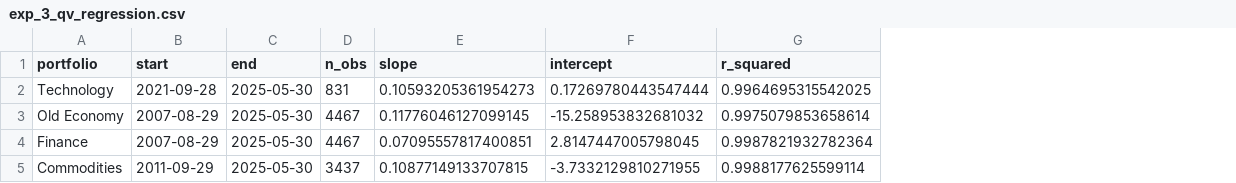
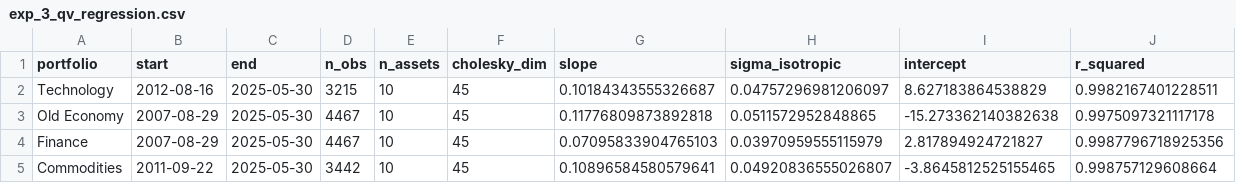
Before and after one commit to QuantCodeAutomata/qca-replication-of-dynamic-crisis-var-vs-static-var, a CSV file: results/exp_3_qv_regression.csv, drawn as a sheet; addresses are those after the commit; the diff names each change by its address in the sheet, - before the commit and + after, or states it on an @@ line.

```diff
--- a/results/exp_3_qv_regression.csv
+++ b/results/exp_3_qv_regression.csv
+column E (n_assets), rows 2-5: all 10
+column F (cholesky_dim), rows 2-5: all 45
+column H (sigma_isotropic), rows 2-5: 0.04757296981206097 | 0.0511572952848865 | 0.03970959555115979 | 0.04920836555026807
-B2 (start): 2021-09-28
+B2 (start): 2012-08-16
-D2 (n_obs): 831
+D2 (n_obs): 3215
-G2 (slope): 0.10593205361954273
+G2 (slope): 0.10184343555326687
-I2 (intercept): 0.17269780443547444
+I2 (intercept): 8.627183864538829
-J2 (r_squared): 0.9964695315542025
+J2 (r_squared): 0.9982167401228511
-G3 (slope): 0.11776046127099145
+G3 (slope): 0.11776809873892818
-I3 (intercept): -15.258953832681032
+I3 (intercept): -15.273362140382638
-J3 (r_squared): 0.9975079853658614
+J3 (r_squared): 0.9975097321117178
-G4 (slope): 0.07095557817400851
+G4 (slope): 0.07095833904765103
-I4 (intercept): 2.8147447005798045
+I4 (intercept): 2.817894924721827
-J4 (r_squared): 0.9987821932782364
+J4 (r_squared): 0.9987796718925356
-B5 (start): 2011-09-29
+B5 (start): 2011-09-22
-D5 (n_obs): 3437
+D5 (n_obs): 3442
-G5 (slope): 0.10877149133707815
+G5 (slope): 0.10896584580579641
-I5 (intercept): -3.7332129810271955
+I5 (intercept): -3.8645812525155465
-J5 (r_squared): 0.9988177625599114
+J5 (r_squared): 0.998757129608664
```
Also changed, not shown: results/exp_1_var_table.csv, 31 other files.
